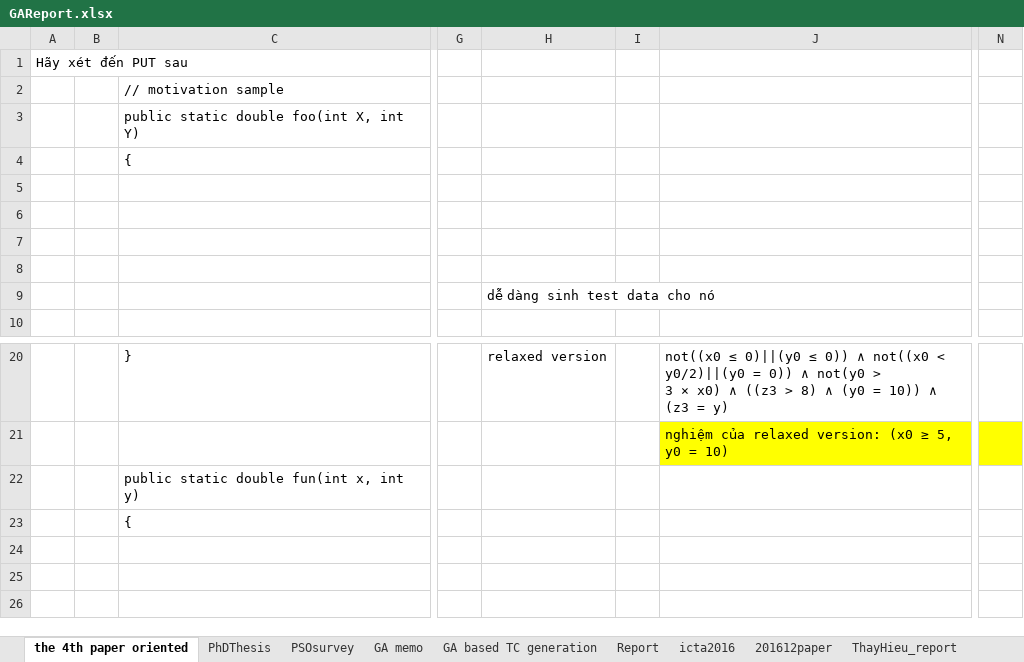
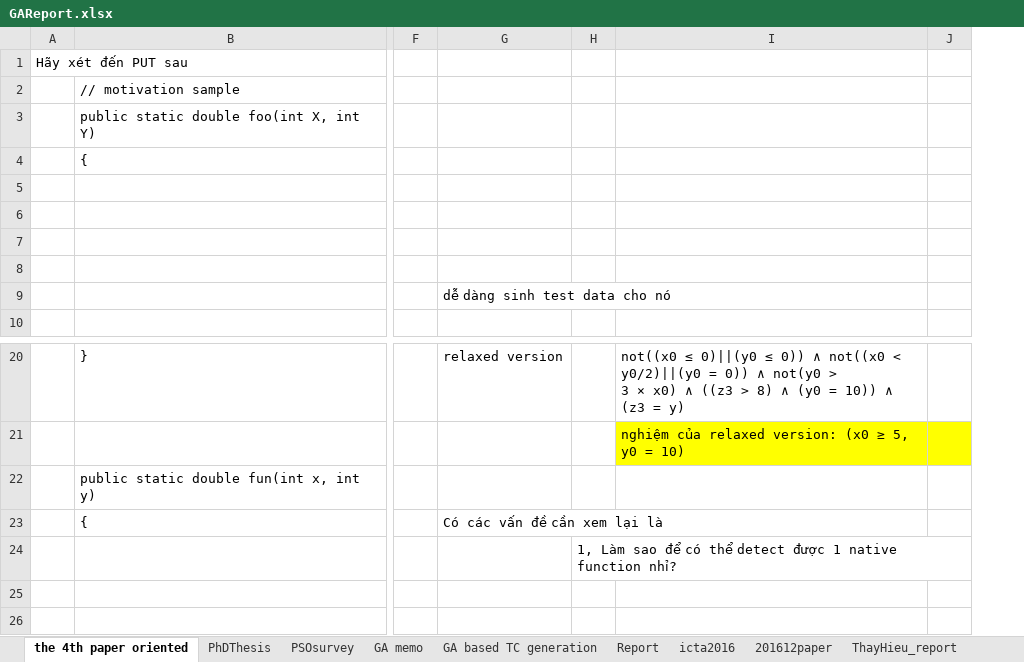
Before and after one commit to dinhngocthi/GAsource, an Excel workbook: CFT4CUnitSrc/src/report/GAReport.xlsx, sheet the 4th paper oriented, drawn as a sheet; only a part is shown, gaps mark what is left out; values as stored, in another font and other column widths than the file's, no borders; removed rows and columns are numbered as before the commit, all else as after; the diff names each change by its address in the sheet, - before the commit and + after, or states it on an @@ line.

```diff
--- a/CFT4CUnitSrc/src/report/GAReport.xlsx (sheet the 4th paper oriented)
+++ b/CFT4CUnitSrc/src/report/GAReport.xlsx (sheet the 4th paper oriented)
-column B, empty
-column I, empty
+column H, row 24: 1, Làm sao để có thể detect được 1 native function nhỉ?
+column J, empty
-column N, empty
-G23: (empty)
+G23: Có các vấn đề cần xem lại là
```
